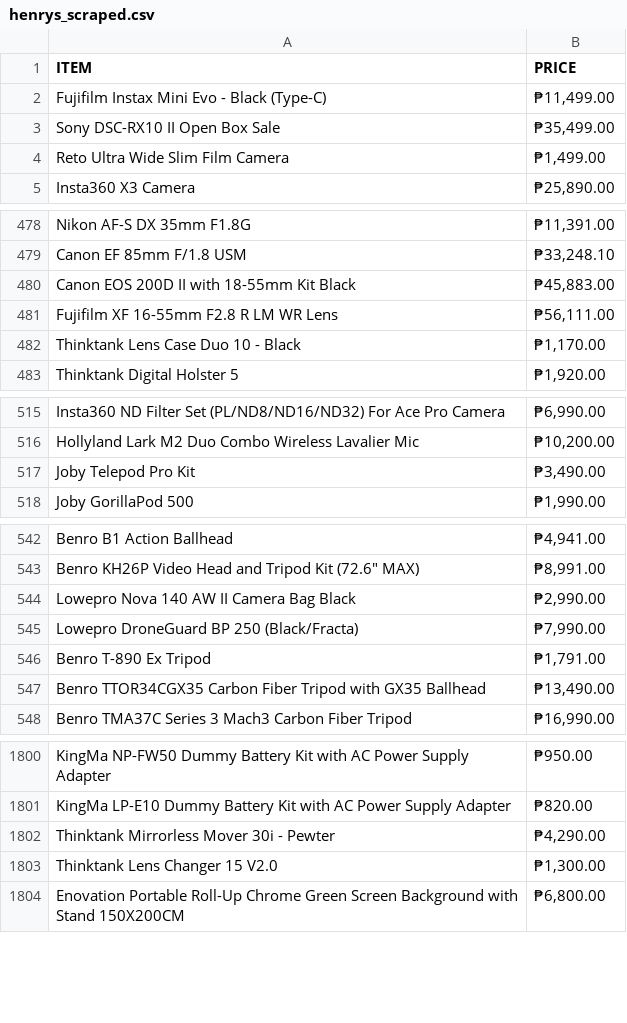
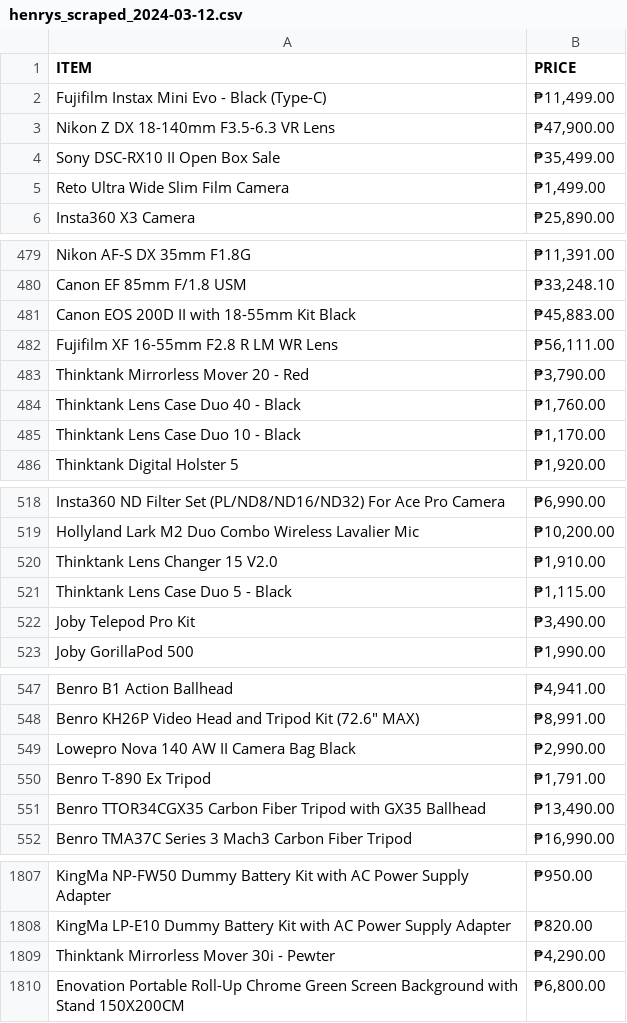
Before and after one commit to wewefuma/web_scraping_ATI, a CSV file: henrys_scraped_2024-03-12.csv (was henrys_scraped.csv), drawn as a sheet; only a part is shown, gaps mark what is left out; the diff covers the shown part only.

```diff
--- a/henrys_scraped.csv
+++ b/henrys_scraped_2024-03-12.csv
@@ -2,2 +2,3 @@ ITEM,PRICE
 Fujifilm Instax Mini Evo - Black (Type-C),"₱11,499.00"
+Nikon Z DX 18-140mm F3.5-6.3 VR Lens,"₱47,900.00"
 Sony DSC-RX10 II Open Box Sale,"₱35,499.00"
@@ -481,2 +482,4 @@ Canon EOS 200D II with 18-55mm Kit Black,"₱45,883.00"
 Fujifilm XF 16-55mm F2.8 R LM WR Lens,"₱56,111.00"
+Thinktank Mirrorless Mover 20 - Red,"₱3,790.00"
+Thinktank Lens Case Duo 40 - Black,"₱1,760.00"
 Thinktank Lens Case Duo 10 - Black,"₱1,170.00"
@@ -516,2 +519,4 @@ Insta360 ND Filter Set (PL/ND8/ND16/ND32) For Ace Pro Camera,"₱6,990.00"
 Hollyland Lark M2 Duo Combo Wireless Lavalier Mic,"₱10,200.00"
+Thinktank Lens Changer 15 V2.0,"₱1,910.00"
+Thinktank Lens Case Duo 5 - Black,"₱1,115.00"
 Joby Telepod Pro Kit,"₱3,490.00"
@@ -544,3 +549,2 @@ Benro B1 Action Ballhead,"₱4,941.00"
 Lowepro Nova 140 AW II Camera Bag Black,"₱2,990.00"
-Lowepro DroneGuard BP 250 (Black/Fracta),"₱7,990.00"
 Benro T-890 Ex Tripod,"₱1,791.00"
@@ -1802,3 +1809,2 @@ KingMa LP-E10 Dummy Battery Kit with AC Power Supply Adapter,₱820.00
 Thinktank Mirrorless Mover 30i - Pewter,"₱4,290.00"
-Thinktank Lens Changer 15 V2.0,"₱1,300.00"
 Enovation Portable Roll-Up Chrome Green Screen Background with Stand 150X200CM,"₱6,800.00"
```
Also changed, not shown: 8 moved rows elsewhere in this file, 2 other files.
